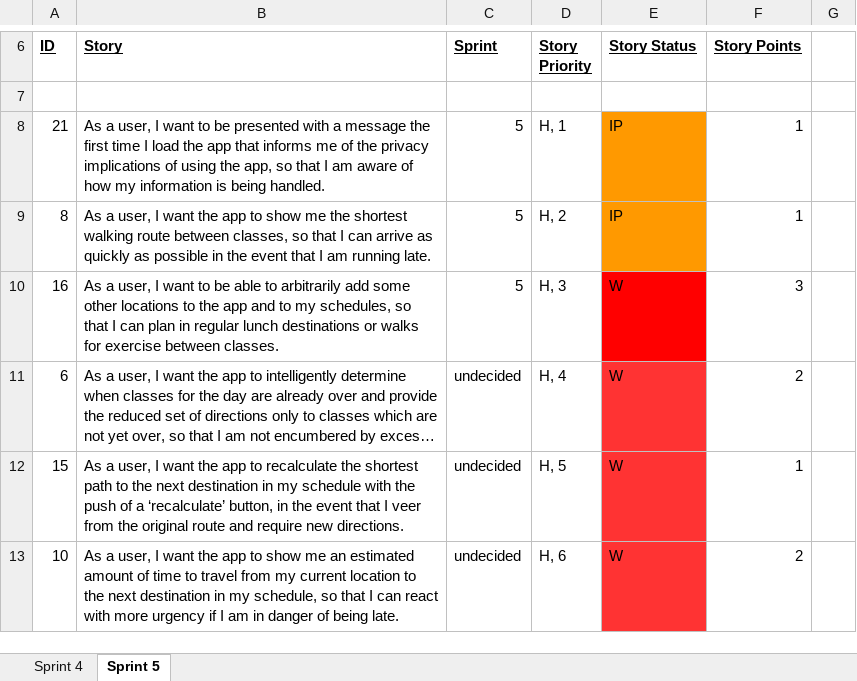
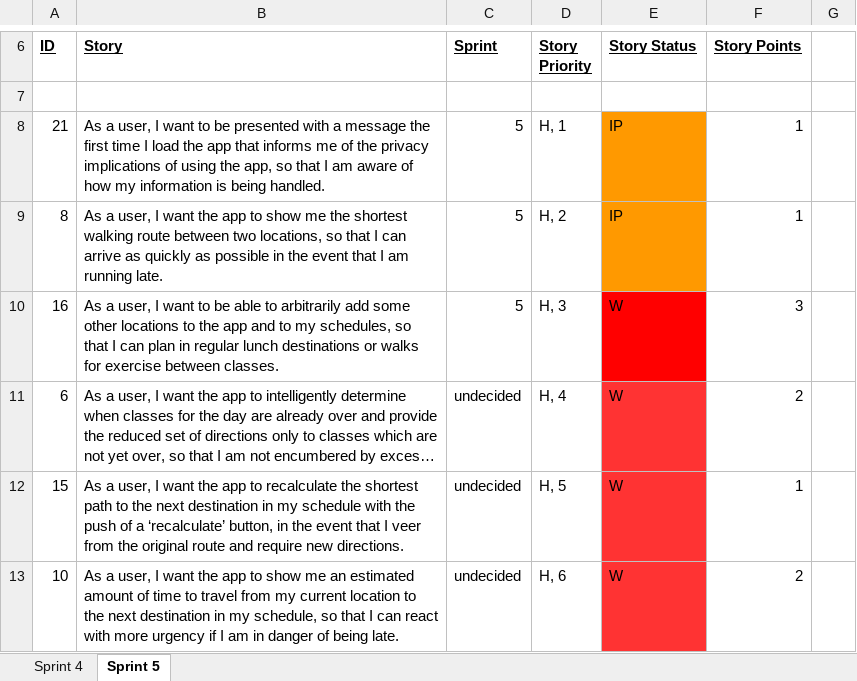
Before and after one commit to aluminiumi/RaiderNAV, an Excel workbook: docs/deliverable3/Getana_Deliverable_3_ProductBacklog.xlsx, sheet Sprint 5, drawn as a sheet; only a part is shown, gaps mark what is left out; long unchanged cells end in …; values as stored, in another font and other column widths than the file's, no borders; the diff names each change by its address in the sheet, - before the commit and + after, or states it on an @@ line.

Commit message:
srs and product backlog about us8
update srs and product backlog about us8

```diff
--- a/docs/deliverable3/Getana_Deliverable_3_ProductBacklog.xlsx (sheet Sprint 5)
+++ b/docs/deliverable3/Getana_Deliverable_3_ProductBacklog.xlsx (sheet Sprint 5)
-B9 (Story): …route between classes, so that…
+B9 (Story): …route between two locations, so that…
```
Also changed, not shown: 1 other file.
